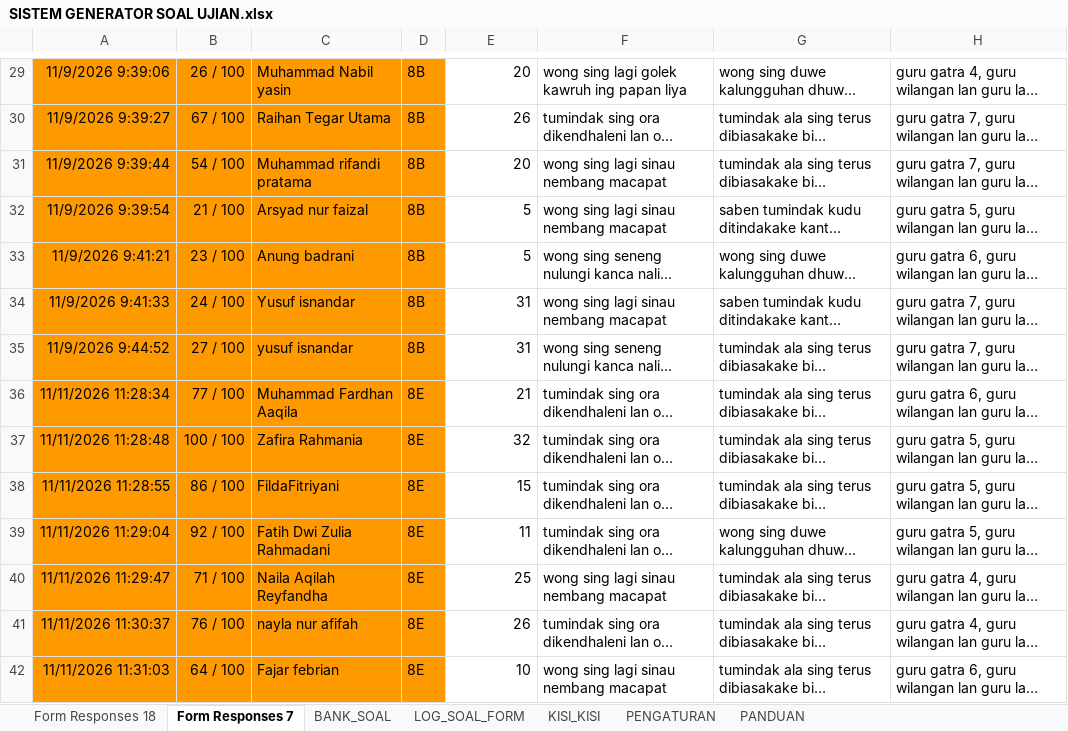
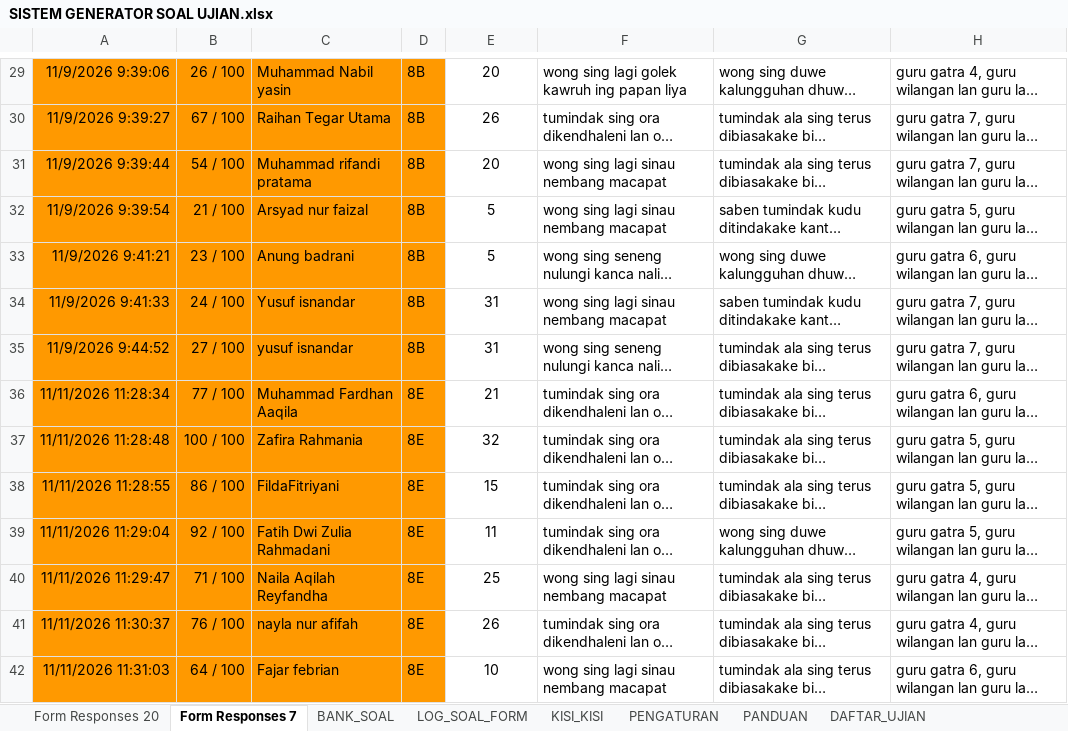
Before and after one commit to albiziaruri-creator/google-formulir-otomatis, an Excel workbook: SPREADSHEET/SISTEM GENERATOR SOAL UJIAN.xlsx, sheet Form Responses 7, drawn as a sheet; only a part is shown, gaps mark what is left out; long unchanged cells end in …; values as stored, in another font and other column widths than the file's, no borders; charts and pictures and table styles not drawn; the diff covers the shown part only; the diff names each change by its address in the sheet, - before the commit and + after, or states it on an @@ line.

Commit message:
Add files via upload
Fix analisis hasil ujian dan analisis kualitas butir soal

```diff
--- a/SPREADSHEET/SISTEM GENERATOR SOAL UJIAN.xlsx (sheet Form Responses 7)
+++ b/SPREADSHEET/SISTEM GENERATOR SOAL UJIAN.xlsx (sheet Form Responses 7)
-sheet tab: Form Responses 18
+sheet tab: Form Responses 20
+sheet tab: DAFTAR_UJIAN
-E29:E42 alignment: right
+E29:E42 alignment: center
```
Also changed, not shown: cell formats elsewhere in this sheet, sheet KISI_KISI, sheet Form Responses 20, sheet BANK_SOAL, sheet PENGATURAN, sheet LOG_SOAL_FORM, other sheet tabs, charts or pictures.
